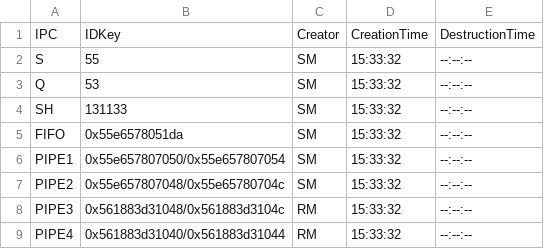
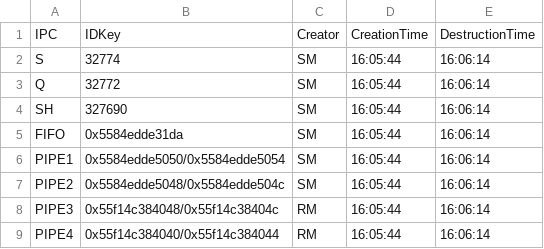
Before and after one commit to MarcoCastelli4/Sistemi-Operativi, a CSV file: OutputFiles/F10.csv, drawn as a sheet.

```diff
--- a/OutputFiles/F10.csv
+++ b/OutputFiles/F10.csv
@@ -1,9 +1,9 @@
 IPC;IDKey;Creator;CreationTime;DestructionTime
-S;55;SM;15:33:32;--:--:--;
-Q;53;SM;15:33:32;--:--:--;
-SH;131133;SM;15:33:32;--:--:--;
-FIFO;0x55e6578051da;SM;15:33:32;--:--:--;
-PIPE1;0x55e657807050/0x55e657807054;SM;15:33:32;--:--:--;
-PIPE2;0x55e657807048/0x55e65780704c;SM;15:33:32;--:--:--;
-PIPE3;0x561883d31048/0x561883d3104c;RM;15:33:32;--:--:--;
-PIPE4;0x561883d31040/0x561883d31044;RM;15:33:32;--:--:--;
+S;32774;SM;16:05:44;16:06:14;
+Q;32772;SM;16:05:44;16:06:14;
+SH;327690;SM;16:05:44;16:06:14;
+FIFO;0x5584edde31da;SM;16:05:44;16:06:14;
+PIPE1;0x5584edde5050/0x5584edde5054;SM;16:05:44;16:06:14;
+PIPE2;0x5584edde5048/0x5584edde504c;SM;16:05:44;16:06:14;
+PIPE3;0x55f14c384048/0x55f14c38404c;RM;16:05:44;16:06:14;
+PIPE4;0x55f14c384040/0x55f14c384044;RM;16:05:44;16:06:14;
```
Also changed, not shown: 15 other files.
